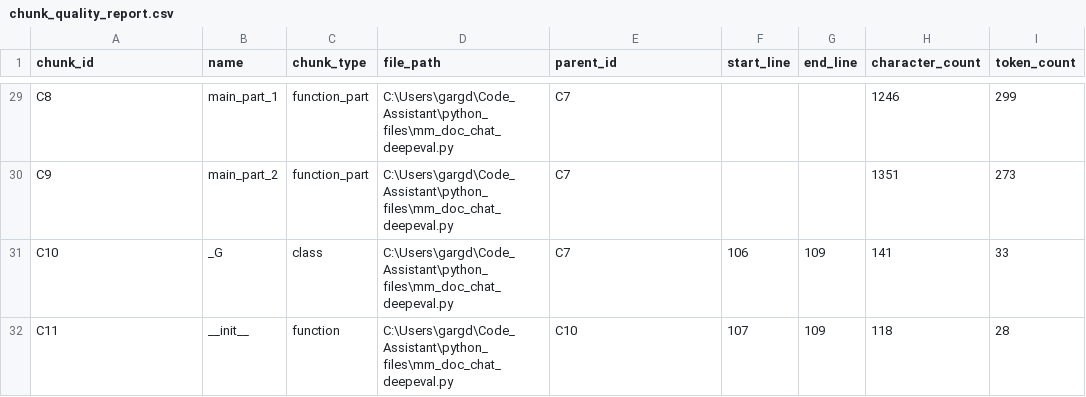
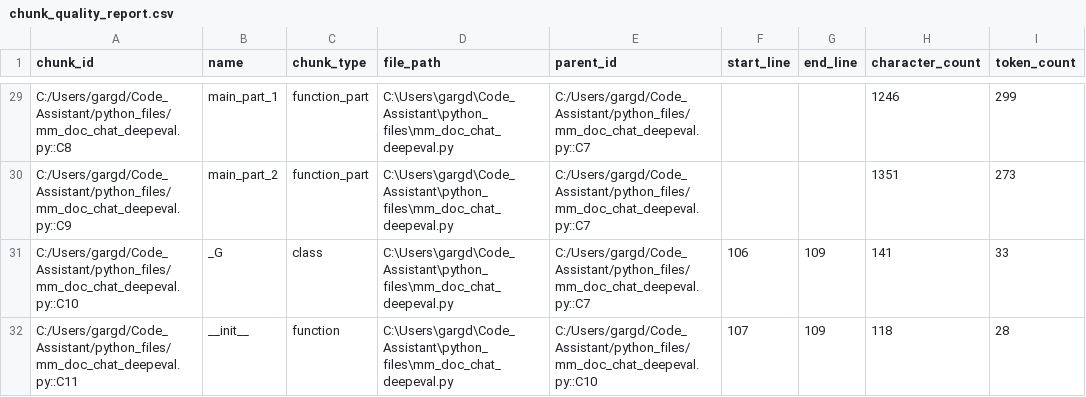
Before and after one commit to Deepak-baghel84/Coding_Assistant, a CSV file: chunk_quality_report.csv, drawn as a sheet; only a part is shown, gaps mark what is left out; the diff covers the shown part only; the diff names each change by its address in the sheet, - before the commit and + after, or states it on an @@ line.

Commit message:
verifying chunking technique

```diff
--- a/chunk_quality_report.csv
+++ b/chunk_quality_report.csv
-A29 (chunk_id): C8
+A29 (chunk_id): C:/Users/gargd/Code_Assistant/python_files/mm_doc_chat_deepeval.py::C8
-E29:E31 (parent_id): C7
+E29:E31 (parent_id): C:/Users/gargd/Code_Assistant/python_files/mm_doc_chat_deepeval.py::C7
-A30 (chunk_id): C9
+A30 (chunk_id): C:/Users/gargd/Code_Assistant/python_files/mm_doc_chat_deepeval.py::C9
-A31 (chunk_id): C10
+A31 (chunk_id): C:/Users/gargd/Code_Assistant/python_files/mm_doc_chat_deepeval.py::C10
-A32 (chunk_id): C11
+A32 (chunk_id): C:/Users/gargd/Code_Assistant/python_files/mm_doc_chat_deepeval.py::C11
-E32 (parent_id): C10
+E32 (parent_id): C:/Users/gargd/Code_Assistant/python_files/mm_doc_chat_deepeval.py::C10
```
Also changed, not shown: 43 edited cells elsewhere in this file, 2 other files.
